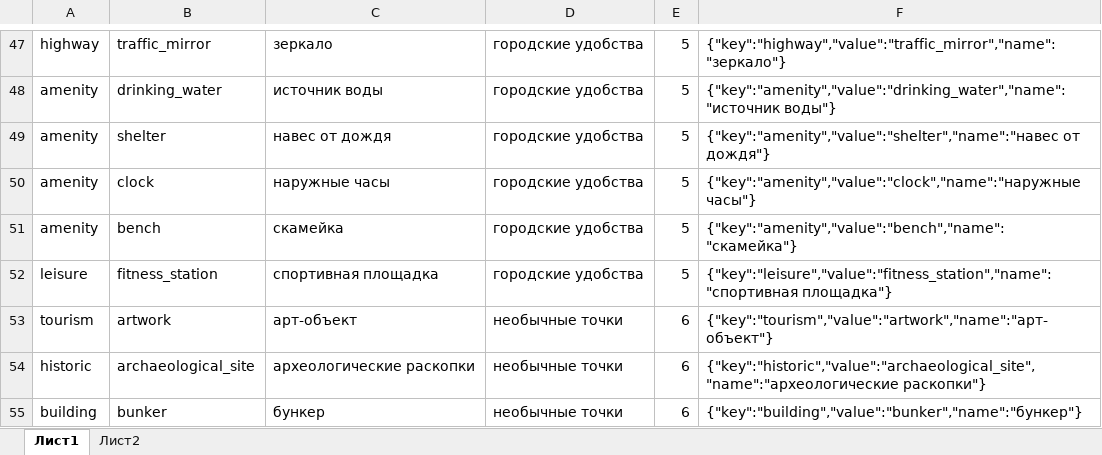
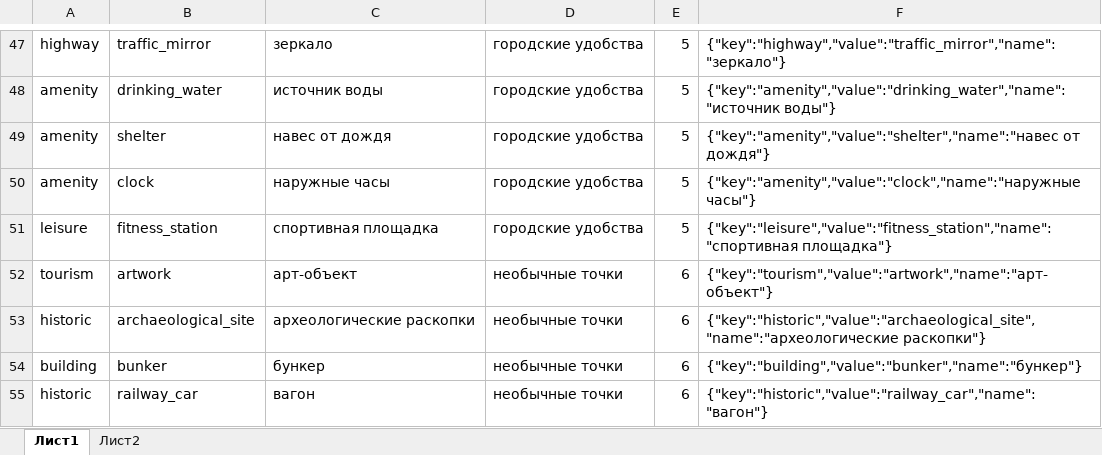
Before and after one commit to DenisNP/Promenade, an Excel workbook: assets/poi.xlsx, sheet Лист1, drawn as a sheet; only a part is shown, gaps mark what is left out; the shorter side is filled out with more unchanged rows; values as stored, in another font and other column widths than the file's, no borders; the diff names each change by its address in the sheet, - before the commit and + after, or states it on an @@ line.

```diff
--- a/assets/poi.xlsx (sheet Лист1)
+++ b/assets/poi.xlsx (sheet Лист1)
-row 51: amenity | bench | скамейка | городские удобства | 5 | {"key":"amenity","value":"bench","name":"скамейка"}
```
Also changed, not shown: sheet Лист2, formulas that keep their value, 1 other file.
